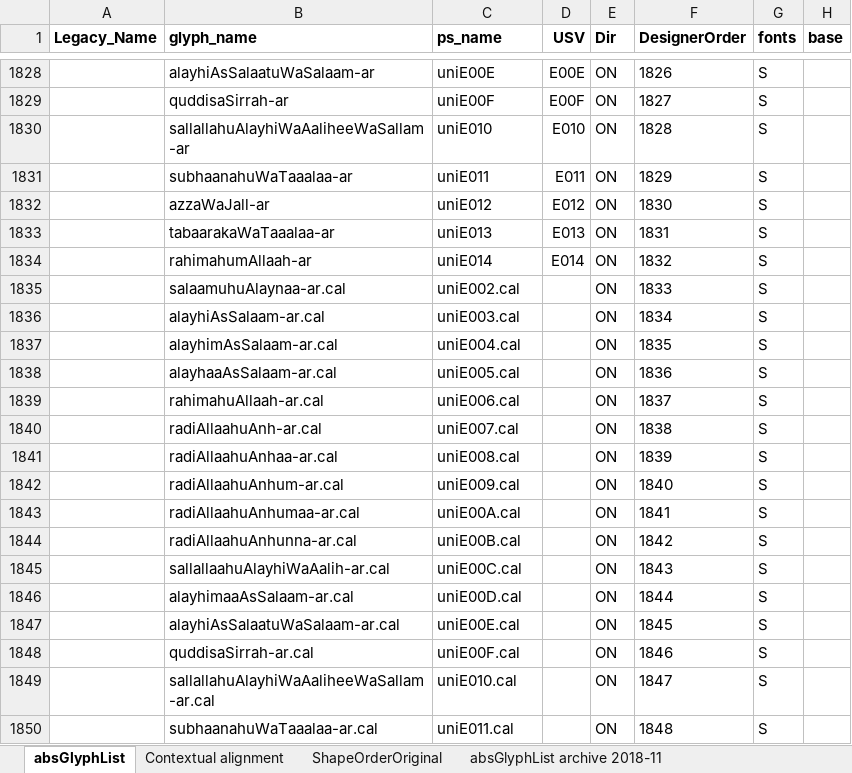
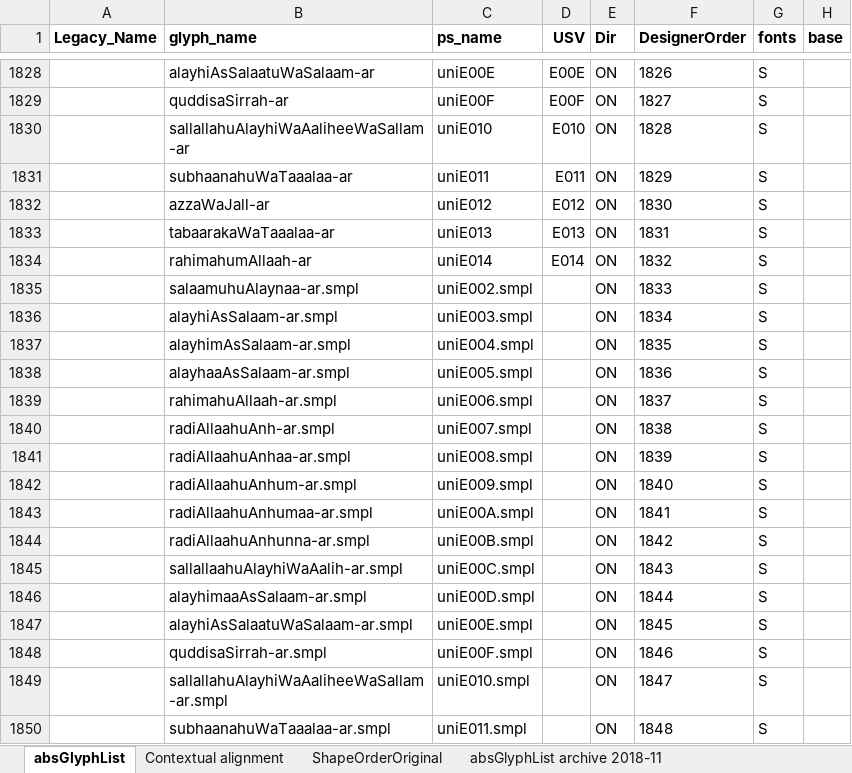
Before and after one commit to silnrsi/font-arab-tools, an Excel workbook: absGlyphList/absGlyphList.xlsx, sheet absGlyphList, drawn as a sheet; only a part is shown, gaps mark what is left out; values as stored, in another font and other column widths than the file's, no borders; charts and pictures not drawn; the diff covers the shown part only; the diff names each change by its address in the sheet, - before the commit and + after, or states it on an @@ line.

Commit message:
Change .cal to .smpl

```diff
--- a/absGlyphList/absGlyphList.xlsx (sheet absGlyphList)
+++ b/absGlyphList/absGlyphList.xlsx (sheet absGlyphList)
-B1835 (glyph_name): salaamuhuAlaynaa-ar.cal
+B1835 (glyph_name): salaamuhuAlaynaa-ar.smpl
-C1835 (ps_name): uniE002.cal
+C1835 (ps_name): uniE002.smpl
-B1836 (glyph_name): alayhiAsSalaam-ar.cal
+B1836 (glyph_name): alayhiAsSalaam-ar.smpl
-C1836 (ps_name): uniE003.cal
+C1836 (ps_name): uniE003.smpl
-B1837 (glyph_name): alayhimAsSalaam-ar.cal
+B1837 (glyph_name): alayhimAsSalaam-ar.smpl
-C1837 (ps_name): uniE004.cal
+C1837 (ps_name): uniE004.smpl
-B1838 (glyph_name): alayhaaAsSalaam-ar.cal
+B1838 (glyph_name): alayhaaAsSalaam-ar.smpl
-C1838 (ps_name): uniE005.cal
+C1838 (ps_name): uniE005.smpl
-B1839 (glyph_name): rahimahuAllaah-ar.cal
+B1839 (glyph_name): rahimahuAllaah-ar.smpl
-C1839 (ps_name): uniE006.cal
+C1839 (ps_name): uniE006.smpl
-B1840 (glyph_name): radiAllaahuAnh-ar.cal
+B1840 (glyph_name): radiAllaahuAnh-ar.smpl
-C1840 (ps_name): uniE007.cal
+C1840 (ps_name): uniE007.smpl
-B1841 (glyph_name): radiAllaahuAnhaa-ar.cal
+B1841 (glyph_name): radiAllaahuAnhaa-ar.smpl
-C1841 (ps_name): uniE008.cal
+C1841 (ps_name): uniE008.smpl
-B1842 (glyph_name): radiAllaahuAnhum-ar.cal
+B1842 (glyph_name): radiAllaahuAnhum-ar.smpl
-C1842 (ps_name): uniE009.cal
+C1842 (ps_name): uniE009.smpl
-B1843 (glyph_name): radiAllaahuAnhumaa-ar.cal
+B1843 (glyph_name): radiAllaahuAnhumaa-ar.smpl
-C1843 (ps_name): uniE00A.cal
+C1843 (ps_name): uniE00A.smpl
-B1844 (glyph_name): radiAllaahuAnhunna-ar.cal
+B1844 (glyph_name): radiAllaahuAnhunna-ar.smpl
-C1844 (ps_name): uniE00B.cal
+C1844 (ps_name): uniE00B.smpl
-B1845 (glyph_name): sallallaahuAlayhiWaAalih-ar.cal
+B1845 (glyph_name): sallallaahuAlayhiWaAalih-ar.smpl
-C1845 (ps_name): uniE00C.cal
+C1845 (ps_name): uniE00C.smpl
-B1846 (glyph_name): alayhimaaAsSalaam-ar.cal
+B1846 (glyph_name): alayhimaaAsSalaam-ar.smpl
-C1846 (ps_name): uniE00D.cal
+C1846 (ps_name): uniE00D.smpl
-B1847 (glyph_name): alayhiAsSalaatuWaSalaam-ar.cal
+B1847 (glyph_name): alayhiAsSalaatuWaSalaam-ar.smpl
-C1847 (ps_name): uniE00E.cal
+C1847 (ps_name): uniE00E.smpl
-B1848 (glyph_name): quddisaSirrah-ar.cal
+B1848 (glyph_name): quddisaSirrah-ar.smpl
-C1848 (ps_name): uniE00F.cal
+C1848 (ps_name): uniE00F.smpl
-B1849 (glyph_name): sallallahuAlayhiWaAaliheeWaSallam-ar.cal
+B1849 (glyph_name): sallallahuAlayhiWaAaliheeWaSallam-ar.smpl
-C1849 (ps_name): uniE010.cal
+C1849 (ps_name): uniE010.smpl
-B1850 (glyph_name): subhaanahuWaTaaalaa-ar.cal
+B1850 (glyph_name): subhaanahuWaTaaalaa-ar.smpl
-C1850 (ps_name): uniE011.cal
+C1850 (ps_name): uniE011.smpl
```
Also changed, not shown: 12 edited cells elsewhere in this sheet, 1 other file.
